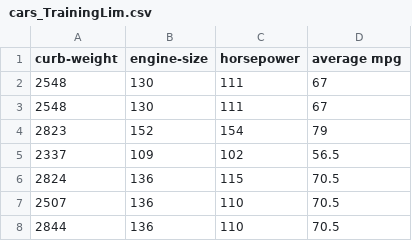
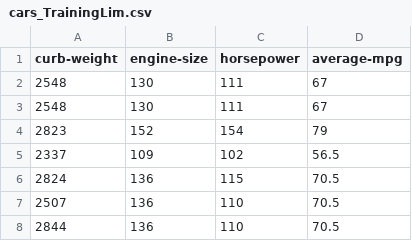
Before and after one commit to CGunna/AdaptiveSoftwareSysteme, a CSV file: Tree.Visualization/bin/Debug/Examples/cars_TrainingLim.csv, drawn as a sheet; only a part is shown.

```diff
--- a/Tree.Visualization/bin/Debug/Examples/cars_TrainingLim.csv
+++ b/Tree.Visualization/bin/Debug/Examples/cars_TrainingLim.csv
@@ -1,2 +1,2 @@
-curb-weight;engine-size;horsepower;average mpg
+curb-weight;engine-size;horsepower;average-mpg
 2548;130;111;67
```
Also changed, not shown: 29 other files.
